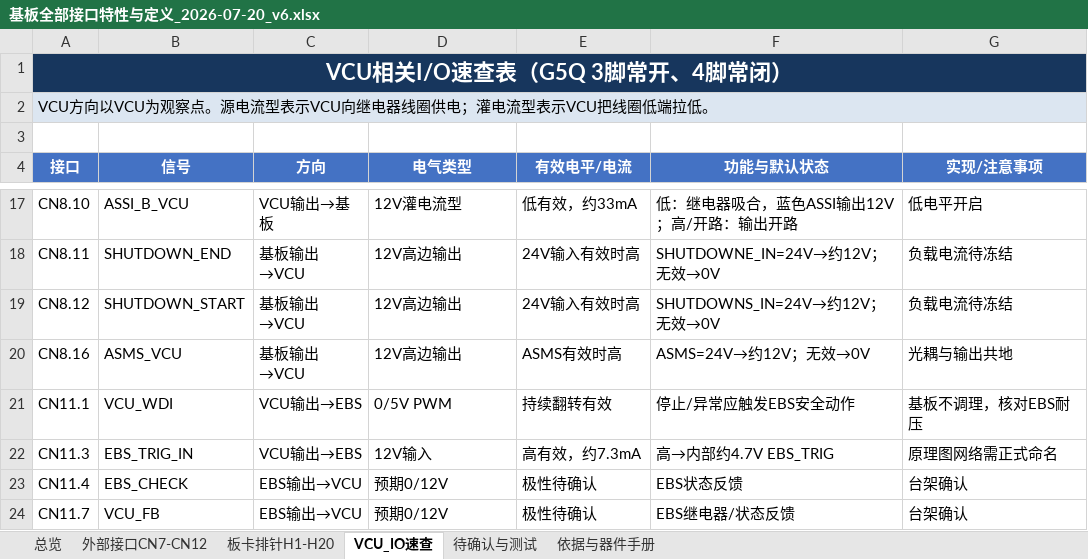
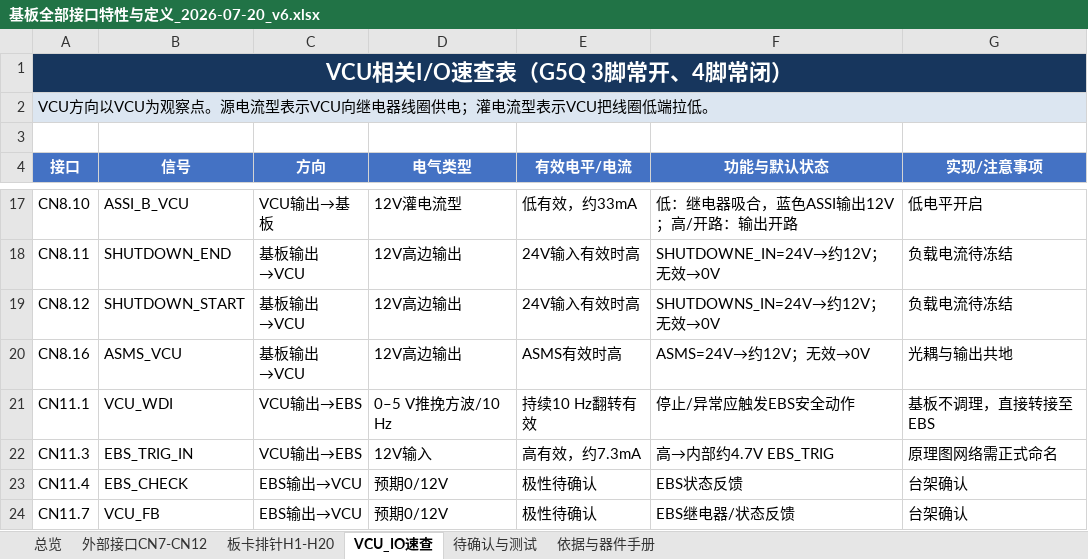
Before and after one commit to Wfscl0/RZS_Repository, an Excel workbook: 基板/基板全部接口特性与定义_2026-07-20_v6.xlsx, sheet VCU_IO速查, drawn as a sheet; only a part is shown, gaps mark what is left out; values as stored, in another font and other column widths than the file's, no borders; table styles not drawn; the diff names each change by its address in the sheet, - before the commit and + after, or states it on an @@ line.

```diff
--- a/基板/基板全部接口特性与定义_2026-07-20_v6.xlsx (sheet VCU_IO速查)
+++ b/基板/基板全部接口特性与定义_2026-07-20_v6.xlsx (sheet VCU_IO速查)
-D21 (电气类型): 0/5V PWM
+D21 (电气类型): 0–5 V推挽方波/10 Hz
-E21 (有效电平/电流): 持续翻转有效
+E21 (有效电平/电流): 持续10 Hz翻转有效
-G21 (实现/注意事项): 基板不调理，核对EBS耐压
+G21 (实现/注意事项): 基板不调理，直接转接至EBS
```
Also changed, not shown: sheet 外部接口CN7-CN12, sheet 板卡排针H1-H20, 低压盒/硬件电路接口.xlsx, 所有板子完整仿真/fin/硬件电路接口.xlsx, 10 other files.
